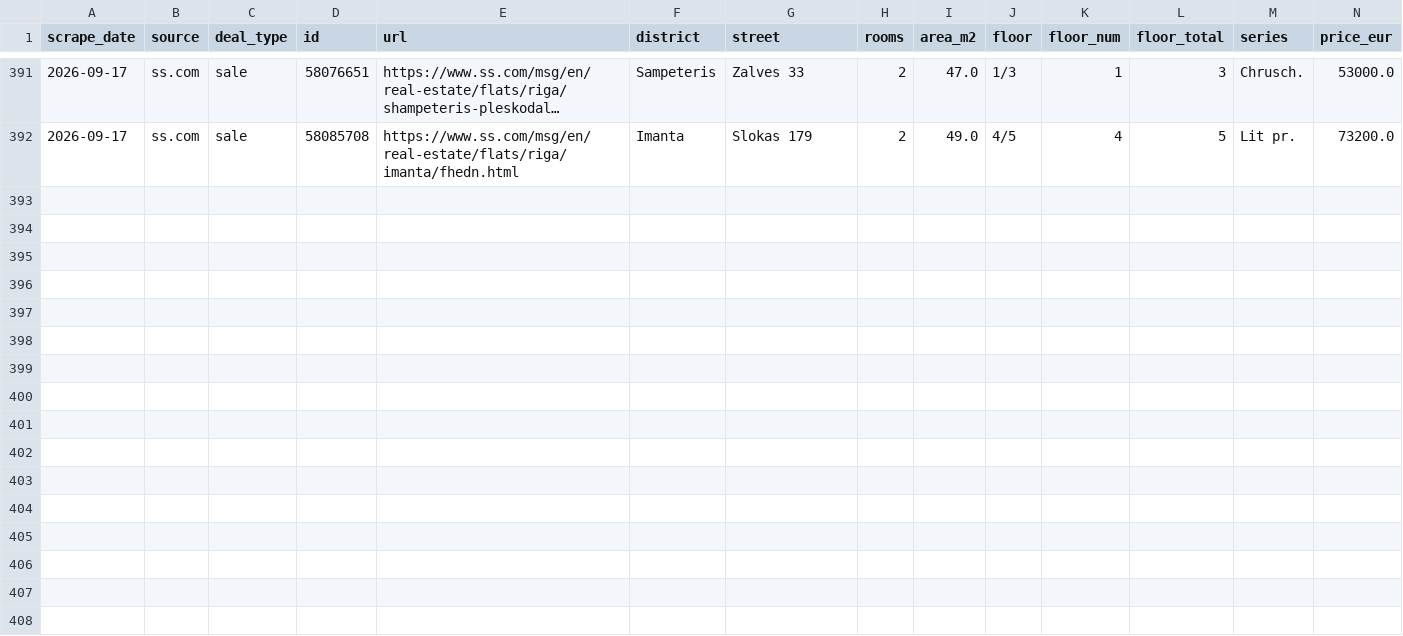
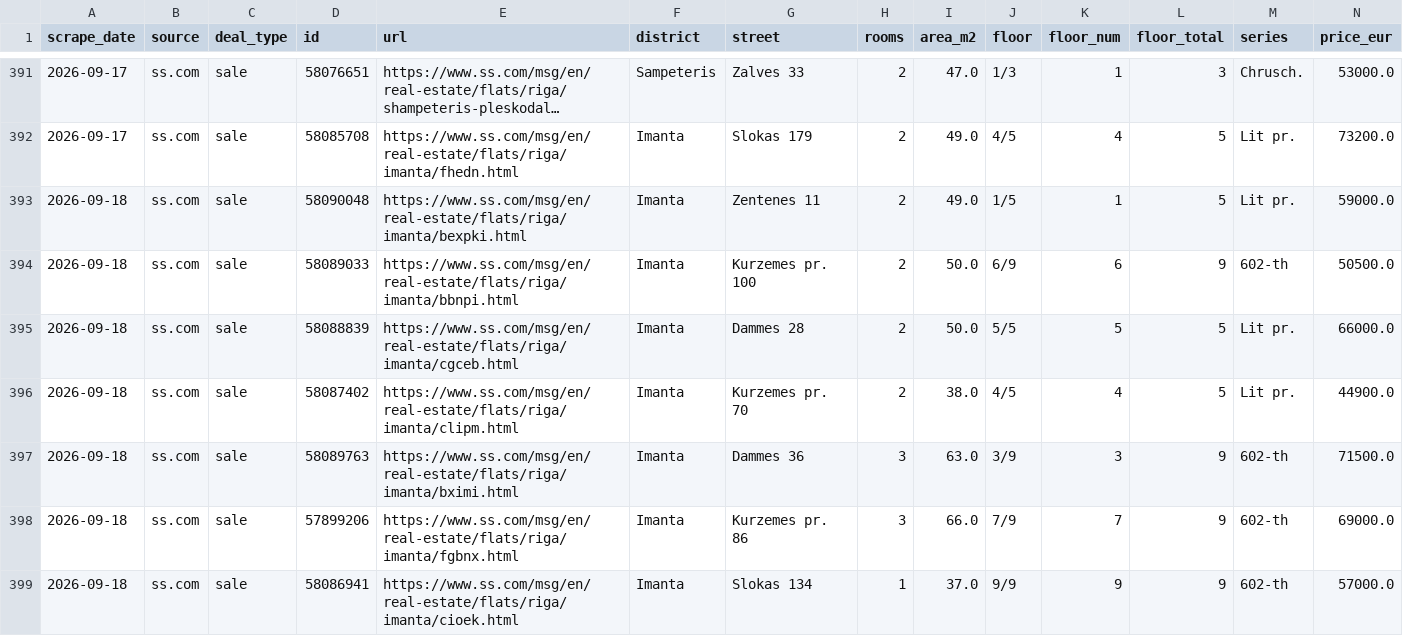
Before and after one commit to RHauslers/riga-flat-deals, a CSV file: data/history.csv, drawn as a sheet; only a part is shown, gaps mark what is left out; long unchanged cells end in …; rows hold the shown columns only; the diff names each change by its address in the sheet, - before the commit and + after, or states it on an @@ line.

```diff
--- a/data/history.csv
+++ b/data/history.csv
+row 393: 2026-09-18 | ss.com | sale | 58090048 | https://www.ss.com/msg/en/real-estate/flats/riga/imanta/bexpki.html | Imanta | Zentenes 11 | 2 | 49.0 | 1/5 | 1 | 5 | Lit pr. | 59000.0
+row 394: 2026-09-18 | ss.com | sale | 58089033 | https://www.ss.com/msg/en/real-estate/flats/riga/imanta/bbnpi.html | Imanta | Kurzemes pr. 100 | 2 | 50.0 | 6/9 | 6 | 9 | 602-th | 50500.0
+row 395: 2026-09-18 | ss.com | sale | 58088839 | https://www.ss.com/msg/en/real-estate/flats/riga/imanta/cgceb.html | Imanta | Dammes 28 | 2 | 50.0 | 5/5 | 5 | 5 | Lit pr. | 66000.0
+row 396: 2026-09-18 | ss.com | sale | 58087402 | https://www.ss.com/msg/en/real-estate/flats/riga/imanta/clipm.html | Imanta | Kurzemes pr. 70 | 2 | 38.0 | 4/5 | 4 | 5 | Lit pr. | 44900.0
+row 397: 2026-09-18 | ss.com | sale | 58089763 | https://www.ss.com/msg/en/real-estate/flats/riga/imanta/bximi.html | Imanta | Dammes 36 | 3 | 63.0 | 3/9 | 3 | 9 | 602-th | 71500.0
+row 398: 2026-09-18 | ss.com | sale | 57899206 | https://www.ss.com/msg/en/real-estate/flats/riga/imanta/fgbnx.html | Imanta | Kurzemes pr. 86 | 3 | 66.0 | 7/9 | 7 | 9 | 602-th | 69000.0
+row 399: 2026-09-18 | ss.com | sale | 58086941 | https://www.ss.com/msg/en/real-estate/flats/riga/imanta/cioek.html | Imanta | Slokas 134 | 1 | 37.0 | 9/9 | 9 | 9 | 602-th | 57000.0
```
Also changed, not shown: 7 other files.
